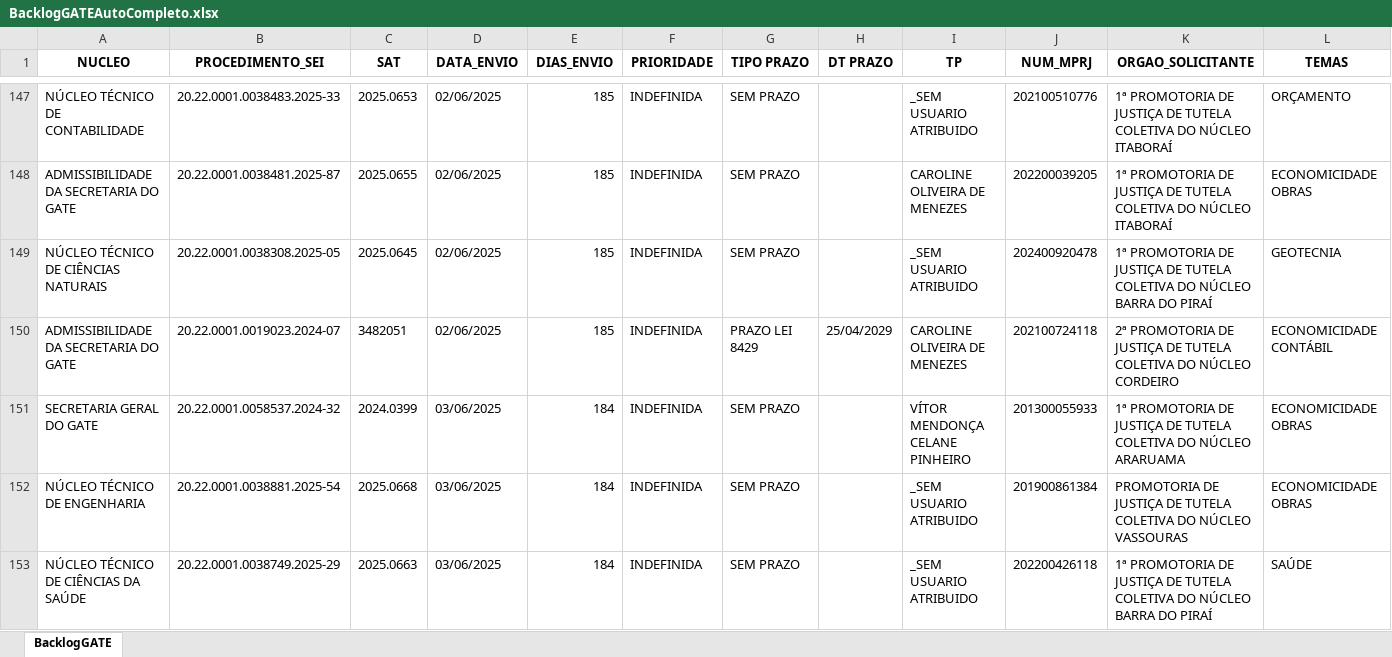
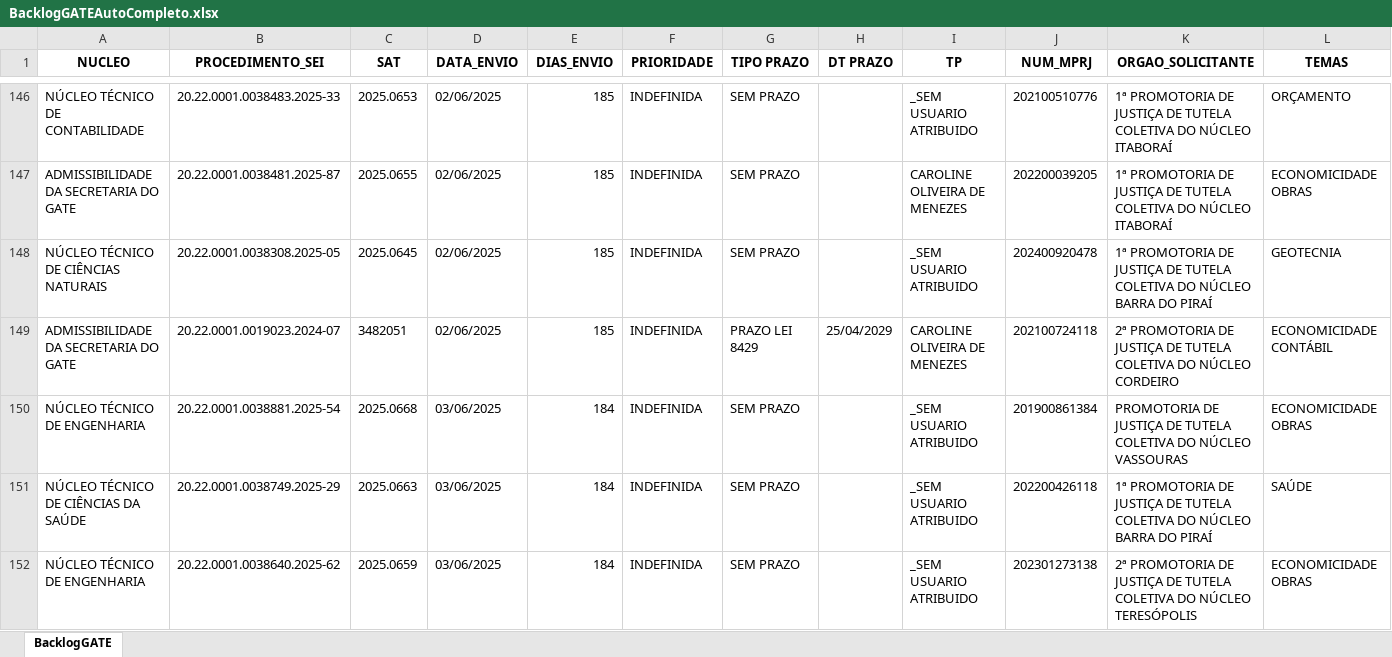
Before and after one commit to pedropaixaomprj/backlog-GATE, an Excel workbook: BacklogGATEAutoCompleto.xlsx, sheet BacklogGATE, drawn as a sheet; only a part is shown, gaps mark what is left out; the shorter side is filled out with more unchanged rows; values as stored, in another font and other column widths than the file's, no borders; removed rows and columns are numbered as before the commit, all else as after; the diff covers the shown part only; the diff names each change by its address in the sheet, - before the commit and + after, or states it on an @@ line.

```diff
--- a/BacklogGATEAutoCompleto.xlsx (sheet BacklogGATE)
+++ b/BacklogGATEAutoCompleto.xlsx (sheet BacklogGATE)
-row 151: SECRETARIA GERAL DO GATE | 20.22.0001.0058537.2024-32 | 2024.0399 | 03/06/2025 | 184 | INDEFINIDA | SEM PRAZO |  | VÍTOR MENDONÇA CELANE PINHEIRO | 201300055933 | 1ª PROMOTORIA DE JUSTIÇA DE TUTELA COLETIVA DO NÚCLEO ARARUAMA | ECONOMICIDADE OBRAS
```
Also changed, not shown: 10 added rows, 6 removed rows and 17 edited cells elsewhere in this sheet, SaidaSemITGATEAutoCompleto.xlsx, 1 other file.
